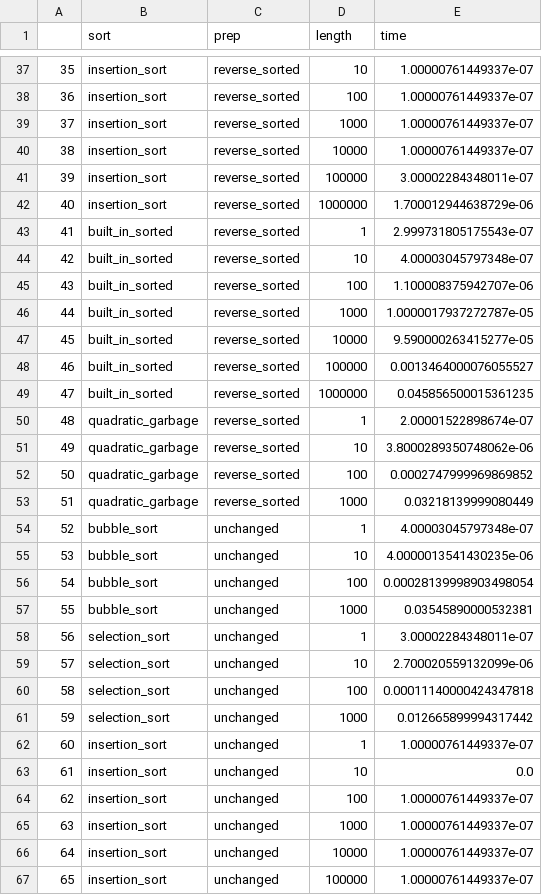
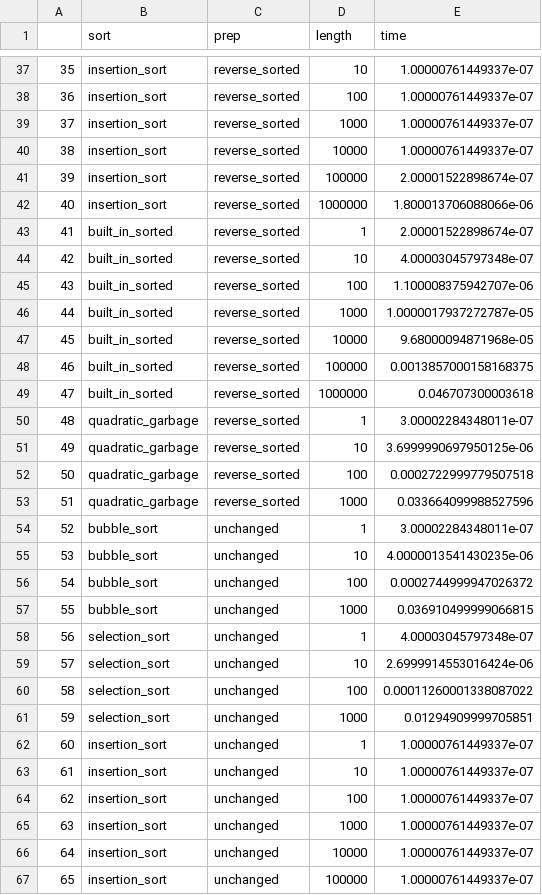
Before and after one commit to jidapaaa123/fall-26-classes, a CSV file: se4230/project-1/sort_times.csv, drawn as a sheet; only a part is shown, gaps mark what is left out; the diff covers the shown part only.

```diff
--- a/se4230/project-1/sort_times.csv
+++ b/se4230/project-1/sort_times.csv
@@ -40,5 +40,5 @@
 38,insertion_sort,reverse_sorted,10000,1.00000761449337e-07
-39,insertion_sort,reverse_sorted,100000,3.00002284348011e-07
-40,insertion_sort,reverse_sorted,1000000,1.700012944638729e-06
-41,built_in_sorted,reverse_sorted,1,2.999731805175543e-07
+39,insertion_sort,reverse_sorted,100000,2.00001522898674e-07
+40,insertion_sort,reverse_sorted,1000000,1.800013706088066e-06
+41,built_in_sorted,reverse_sorted,1,2.00001522898674e-07
 42,built_in_sorted,reverse_sorted,10,4.00003045797348e-07
@@ -46,19 +46,19 @@
 44,built_in_sorted,reverse_sorted,1000,1.0000017937272787e-05
-45,built_in_sorted,reverse_sorted,10000,9.590000263415277e-05
-46,built_in_sorted,reverse_sorted,100000,0.0013464000076055527
-47,built_in_sorted,reverse_sorted,1000000,0.045856500015361235
-48,quadratic_garbage,reverse_sorted,1,2.00001522898674e-07
-49,quadratic_garbage,reverse_sorted,10,3.8000289350748062e-06
-50,quadratic_garbage,reverse_sorted,100,0.0002747999969869852
-51,quadratic_garbage,reverse_sorted,1000,0.03218139999080449
-52,bubble_sort,unchanged,1,4.00003045797348e-07
+45,built_in_sorted,reverse_sorted,10000,9.68000094871968e-05
+46,built_in_sorted,reverse_sorted,100000,0.0013857000158168375
+47,built_in_sorted,reverse_sorted,1000000,0.046707300003618
+48,quadratic_garbage,reverse_sorted,1,3.00002284348011e-07
+49,quadratic_garbage,reverse_sorted,10,3.6999990697950125e-06
+50,quadratic_garbage,reverse_sorted,100,0.0002722999779507518
+51,quadratic_garbage,reverse_sorted,1000,0.033664099988527596
+52,bubble_sort,unchanged,1,3.00002284348011e-07
 53,bubble_sort,unchanged,10,4.0000013541430235e-06
-54,bubble_sort,unchanged,100,0.00028139998903498054
-55,bubble_sort,unchanged,1000,0.03545890000532381
-56,selection_sort,unchanged,1,3.00002284348011e-07
-57,selection_sort,unchanged,10,2.700020559132099e-06
-58,selection_sort,unchanged,100,0.00011140000424347818
-59,selection_sort,unchanged,1000,0.012665899994317442
+54,bubble_sort,unchanged,100,0.0002744999947026372
+55,bubble_sort,unchanged,1000,0.036910499999066815
+56,selection_sort,unchanged,1,4.00003045797348e-07
+57,selection_sort,unchanged,10,2.6999914553016424e-06
+58,selection_sort,unchanged,100,0.00011260001338087022
+59,selection_sort,unchanged,1000,0.01294909999705851
 60,insertion_sort,unchanged,1,1.00000761449337e-07
-61,insertion_sort,unchanged,10,0.0
+61,insertion_sort,unchanged,10,1.00000761449337e-07
 62,insertion_sort,unchanged,100,1.00000761449337e-07
```
Also changed, not shown: 26 edited cells elsewhere in this file, 2 other files.
